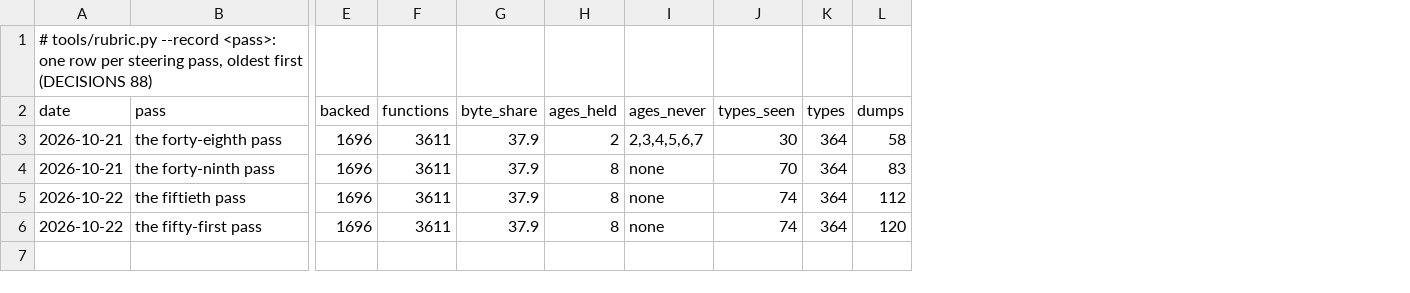
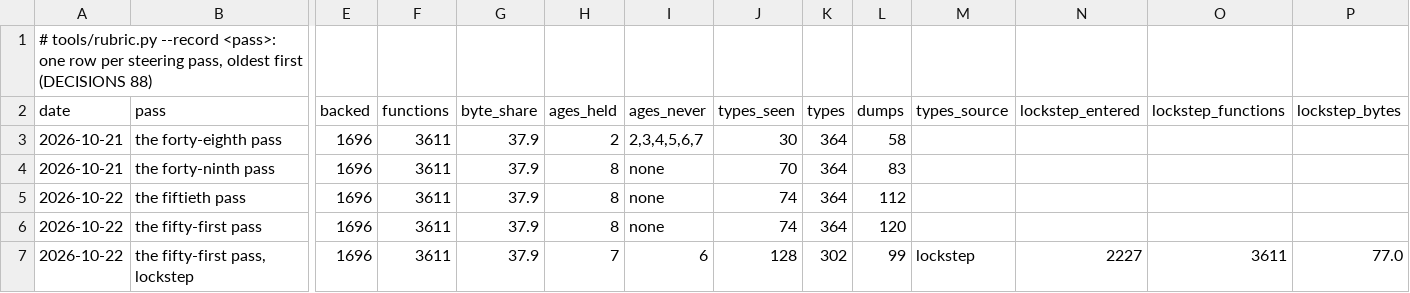
Before and after one commit to ramonfabrega/attrition, a TSV file: docs/audit/rubric.tsv, drawn as a sheet; only a part is shown, gaps mark what is left out; rows hold the shown columns only; the diff names each change by its address in the sheet, - before the commit and + after, or states it on an @@ line.

```diff
--- a/docs/audit/rubric.tsv
+++ b/docs/audit/rubric.tsv
+column M (types_source), empty
+column N (lockstep_entered), empty
+column O (lockstep_functions), empty
+column P (lockstep_bytes), empty
+row 7: 2026-10-22 | the fifty-first pass, lockstep | 1696 | 3611 | 37.9 | 7 | 6 | 128 | 302 | 99 | lockstep | 2227 | 3611 | 77.0
```
Also changed, not shown: 5 other files.
